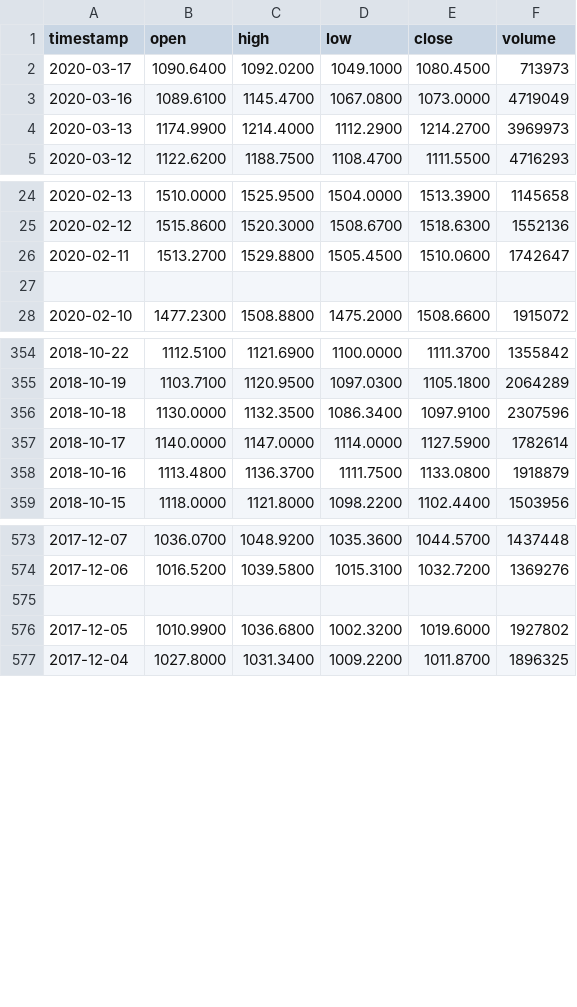
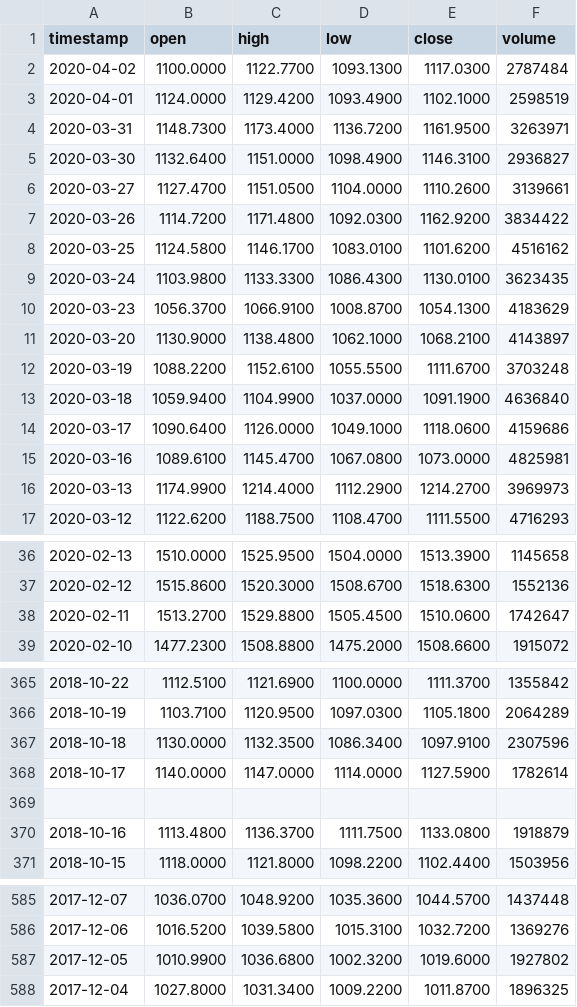
Before and after one commit to malamask/Stock_Clustering, a CSV file: dataFiles/GOOGL.csv, drawn as a sheet; only a part is shown, gaps mark what is left out; the diff covers the shown part only.

```diff
--- a/dataFiles/GOOGL.csv
+++ b/dataFiles/GOOGL.csv
@@ -1,4 +1,16 @@
 timestamp,open,high,low,close,volume
-2020-03-17,1090.6400,1092.0200,1049.1000,1080.4500,713973
-2020-03-16,1089.6100,1145.4700,1067.0800,1073.0000,4719049
+2020-04-02,1100.0000,1122.7700,1093.1300,1117.0300,2787484
+2020-04-01,1124.0000,1129.4200,1093.4900,1102.1000,2598519
+2020-03-31,1148.7300,1173.4000,1136.7200,1161.9500,3263971
+2020-03-30,1132.6400,1151.0000,1098.4900,1146.3100,2936827
+2020-03-27,1127.4700,1151.0500,1104.0000,1110.2600,3139661
+2020-03-26,1114.7200,1171.4800,1092.0300,1162.9200,3834422
+2020-03-25,1124.5800,1146.1700,1083.0100,1101.6200,4516162
+2020-03-24,1103.9800,1133.3300,1086.4300,1130.0100,3623435
+2020-03-23,1056.3700,1066.9100,1008.8700,1054.1300,4183629
+2020-03-20,1130.9000,1138.4800,1062.1000,1068.2100,4143897
+2020-03-19,1088.2200,1152.6100,1055.5500,1111.6700,3703248
+2020-03-18,1059.9400,1104.9900,1037.0000,1091.1900,4636840
+2020-03-17,1090.6400,1126.0000,1049.1000,1118.0600,4159686
+2020-03-16,1089.6100,1145.4700,1067.0800,1073.0000,4825981
 2020-03-13,1174.9900,1214.4000,1112.2900,1214.2700,3969973
@@ -26,3 +38,2 @@ timestamp,open,high,low,close,volume
 2020-02-11,1513.2700,1529.8800,1505.4500,1510.0600,1742647
-""
 2020-02-10,1477.2300,1508.8800,1475.2000,1508.6600,1915072
@@ -357,2 +368,3 @@ timestamp,open,high,low,close,volume
 2018-10-17,1140.0000,1147.0000,1114.0000,1127.5900,1782614
+""
 2018-10-16,1113.4800,1136.3700,1111.7500,1133.0800,1918879
@@ -574,3 +586,2 @@ timestamp,open,high,low,close,volume
 2017-12-06,1016.5200,1039.5800,1015.3100,1032.7200,1369276
-""
 2017-12-05,1010.9900,1036.6800,1002.3200,1019.6000,1927802
```
Also changed, not shown: 7 added rows and 6 removed rows elsewhere in this file, dataFiles/ACN.csv, dataFiles/AMP.csv, 45 other files.
